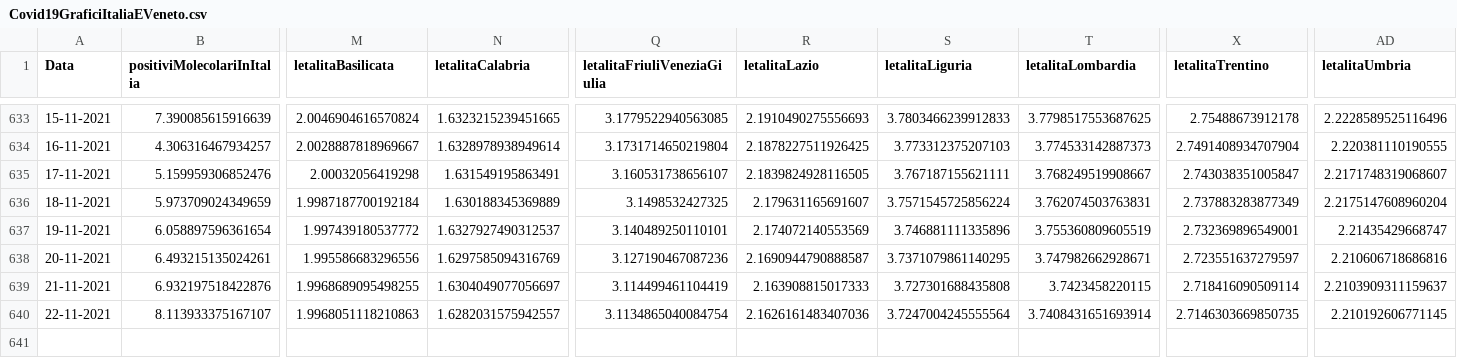
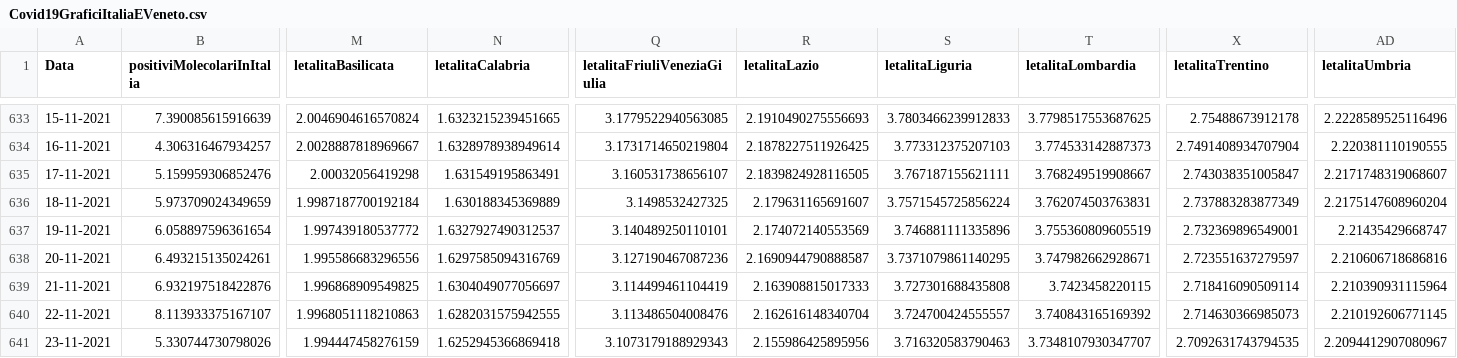
Before and after one commit to DigitalChriAri/Covid, a CSV file: Covid19GraficiItaliaEVeneto.csv, drawn as a sheet; only a part is shown, gaps mark what is left out; rows hold the shown columns only; the diff names each change by its address in the sheet, - before the commit and + after, or states it on an @@ line.

```diff
--- a/Covid19GraficiItaliaEVeneto.csv
+++ b/Covid19GraficiItaliaEVeneto.csv
-M639 (letalitaBasilicata): 1.9968689095498255
+M639 (letalitaBasilicata): 1.996868909549825
-AD639 (letalitaUmbria): 2.2103909311159637
+AD639 (letalitaUmbria): 2.210390931115964
-N640 (letalitaCalabria): 1.6282031575942557
+N640 (letalitaCalabria): 1.6282031575942555
-Q640 (letalitaFriuliVeneziaGiulia): 3.1134865040084754
+Q640 (letalitaFriuliVeneziaGiulia): 3.113486504008476
-R640 (letalitaLazio): 2.1626161483407036
+R640 (letalitaLazio): 2.162616148340704
-S640 (letalitaLiguria): 3.7247004245555564
+S640 (letalitaLiguria): 3.724700424555557
-T640 (letalitaLombardia): 3.7408431651693914
+T640 (letalitaLombardia): 3.740843165169392
-X640 (letalitaTrentino): 2.7146303669850735
+X640 (letalitaTrentino): 2.714630366985073
+row 641: 23-11-2021 | 5.330744730798026 | 1.994447458276159 | 1.6252945366869418 | 3.1073179188929343 | 2.155986425895956 | 3.716320583790463 | 3.7348107930347707 | 2.7092631743794535 | 2.2094412907080967
```
Also changed, not shown: Covid19GraficiTamponiTotaliItaliaEVeneto.csv.
